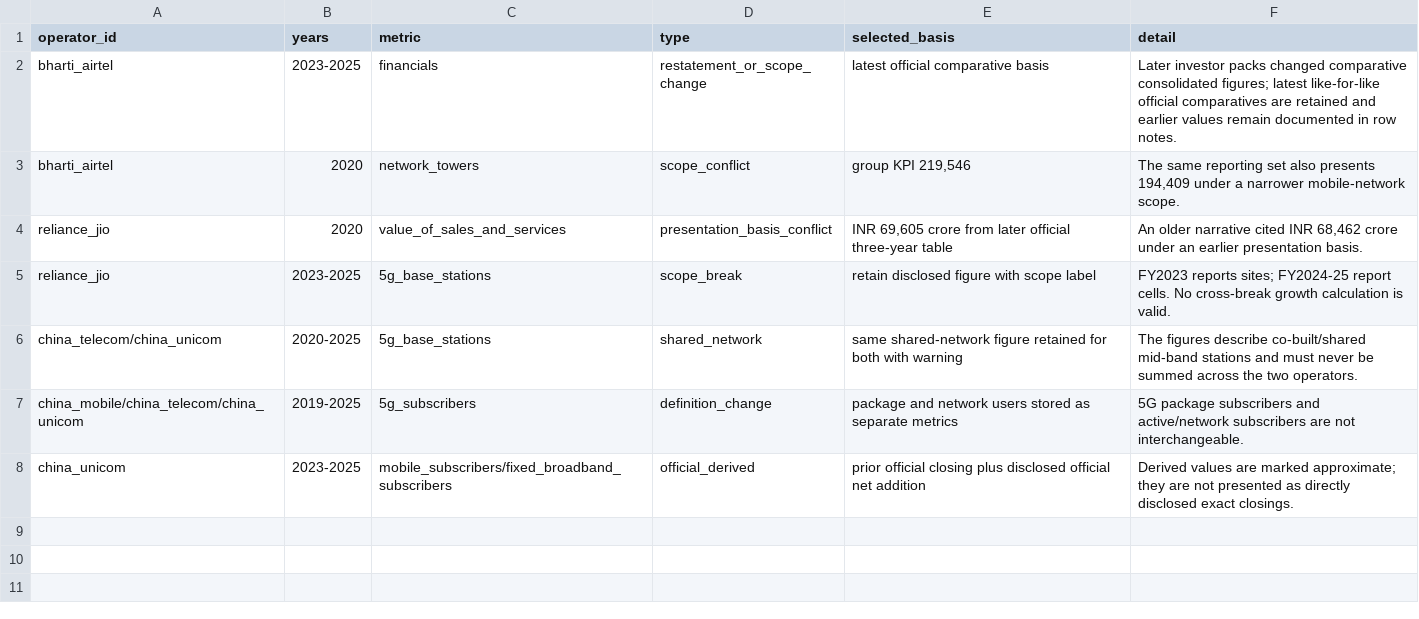
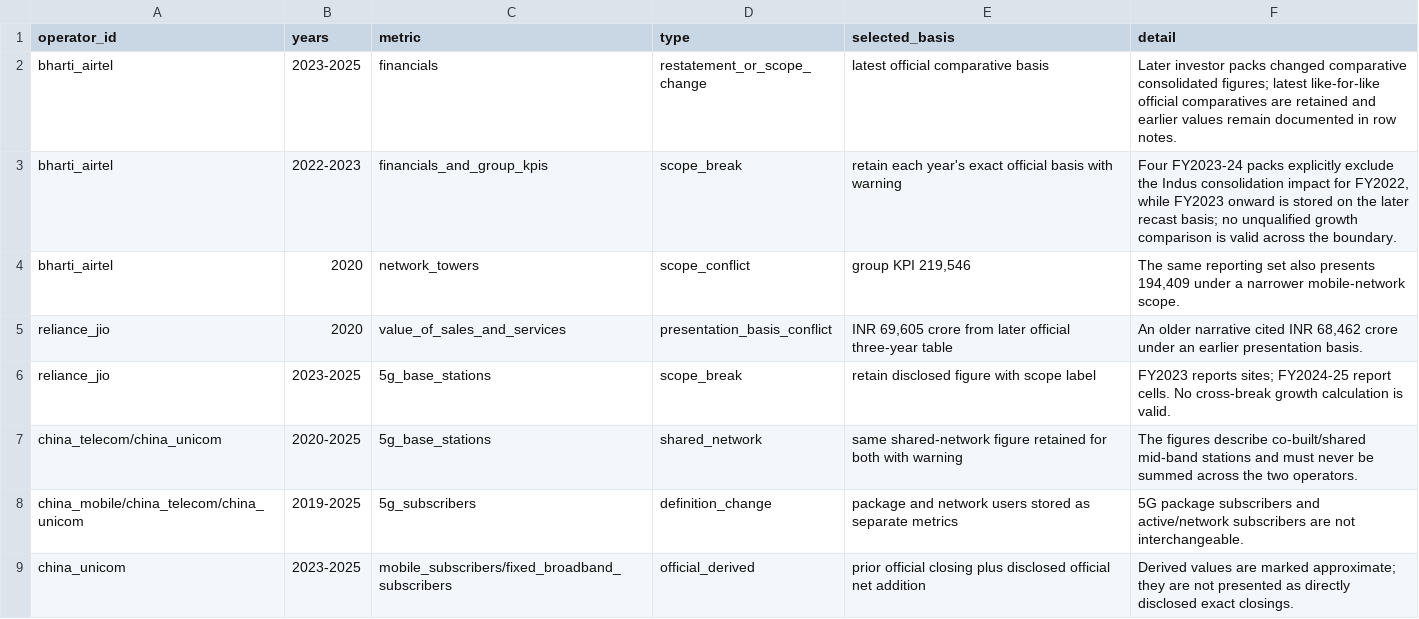
Before and after one commit to AlexLIAOPOLY/cmhk-competitive-intelligence, a CSV file: agent_knowledge/global_top5_operators_2016_2025/conflicts_and_scope_breaks.csv, drawn as a sheet.

Commit message:
Certify Airtel FY2022 and clarify audit counts

```diff
--- a/agent_knowledge/global_top5_operators_2016_2025/conflicts_and_scope_breaks.csv
+++ b/agent_knowledge/global_top5_operators_2016_2025/conflicts_and_scope_breaks.csv
@@ -2,2 +2,3 @@
 bharti_airtel,2023-2025,financials,restatement_or_scope_change,latest official comparative basis,Later investor packs changed comparative consolidated figures; latest like-for-like official comparatives are retained and earlier values remain documented in row notes.
+bharti_airtel,2022-2023,financials_and_group_kpis,scope_break,retain each year's exact official basis with warning,"Four FY2023-24 packs explicitly exclude the Indus consolidation impact for FY2022, while FY2023 onward is stored on the later recast basis; no unqualified growth comparison is valid across the boundary."
 bharti_airtel,2020,network_towers,scope_conflict,"group KPI 219,546","The same reporting set also presents 194,409 under a narrower mobile-network scope."
```
Also changed, not shown: agent_knowledge/knowledge_integrity_audits/cross_database_common_disclosure_audit_2026-08-18.csv, 13 other files.
